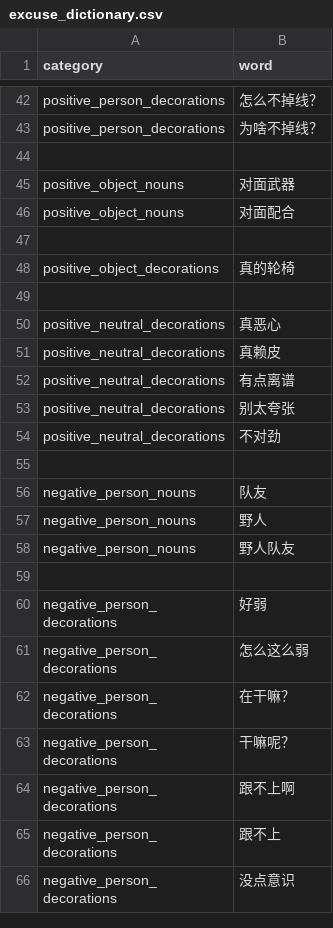
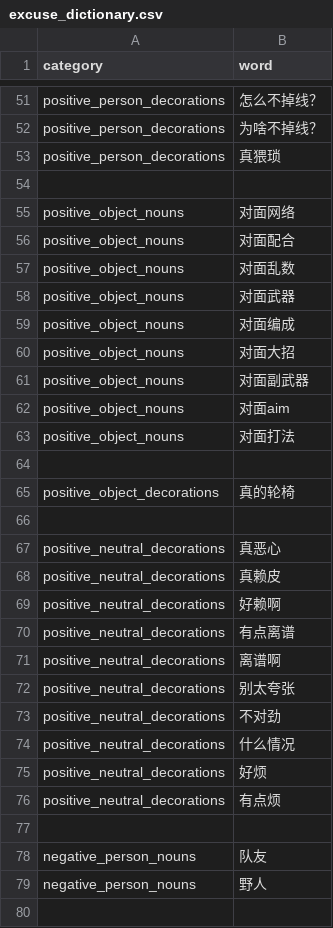
Before and after one commit to arainwong/excuse-generator, a CSV file: config/excuse_dictionary.csv, drawn as a sheet; only a part is shown, gaps mark what is left out; the shorter side is filled out with more unchanged rows; the diff covers the shown part only.

Commit message:
added words, updated web implementation information

```diff
--- a/config/excuse_dictionary.csv
+++ b/config/excuse_dictionary.csv
@@ -43,5 +52,13 @@ positive_person_decorations, 怎么不掉线？
 positive_person_decorations, 为啥不掉线？
+positive_person_decorations, 真猥琐
 
+positive_object_nouns, 对面网络
+positive_object_nouns, 对面配合
+positive_object_nouns, 对面乱数
 positive_object_nouns, 对面武器
-positive_object_nouns, 对面配合
+positive_object_nouns, 对面编成
+positive_object_nouns, 对面大招
+positive_object_nouns, 对面副武器
+positive_object_nouns, 对面aim
+positive_object_nouns, 对面打法
 
@@ -51,5 +68,10 @@ positive_neutral_decorations, 真恶心
 positive_neutral_decorations, 真赖皮
+positive_neutral_decorations, 好赖啊
 positive_neutral_decorations, 有点离谱
+positive_neutral_decorations, 离谱啊
 positive_neutral_decorations, 别太夸张
 positive_neutral_decorations, 不对劲
+positive_neutral_decorations, 什么情况
+positive_neutral_decorations, 好烦
+positive_neutral_decorations, 有点烦
 
@@ -57,3 +79,2 @@ negative_person_nouns, 队友
 negative_person_nouns, 野人
-negative_person_nouns, 野人队友
 
```
Also changed, not shown: 15 added rows, 1 removed row and 8 edited cells elsewhere in this file, 2 other files.
